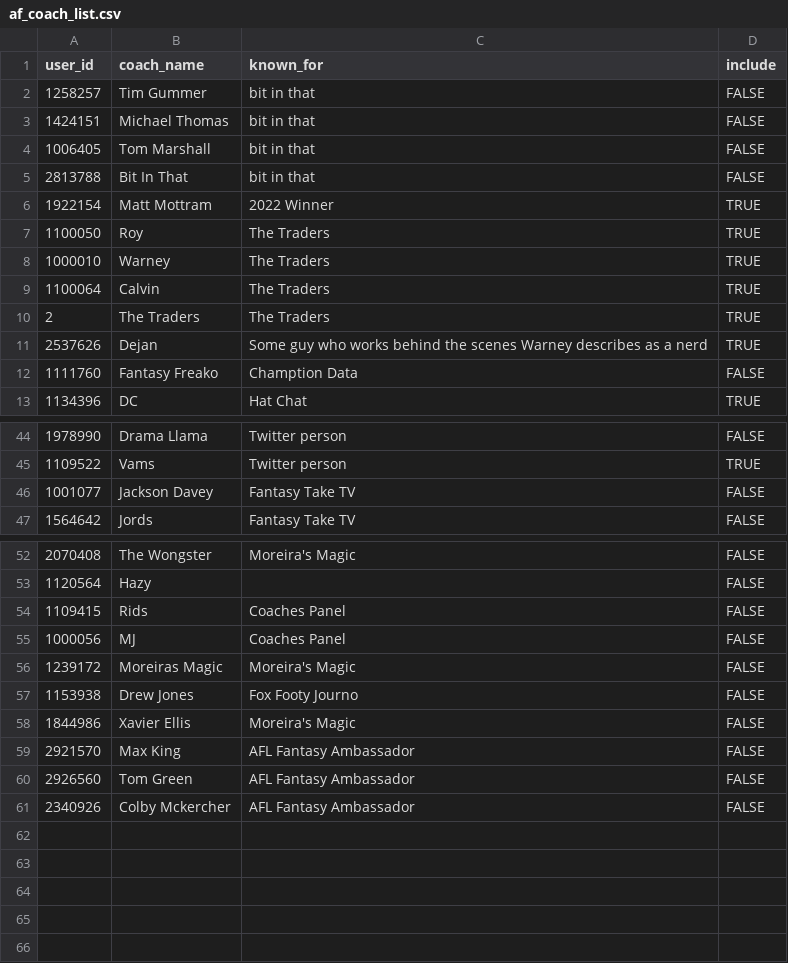
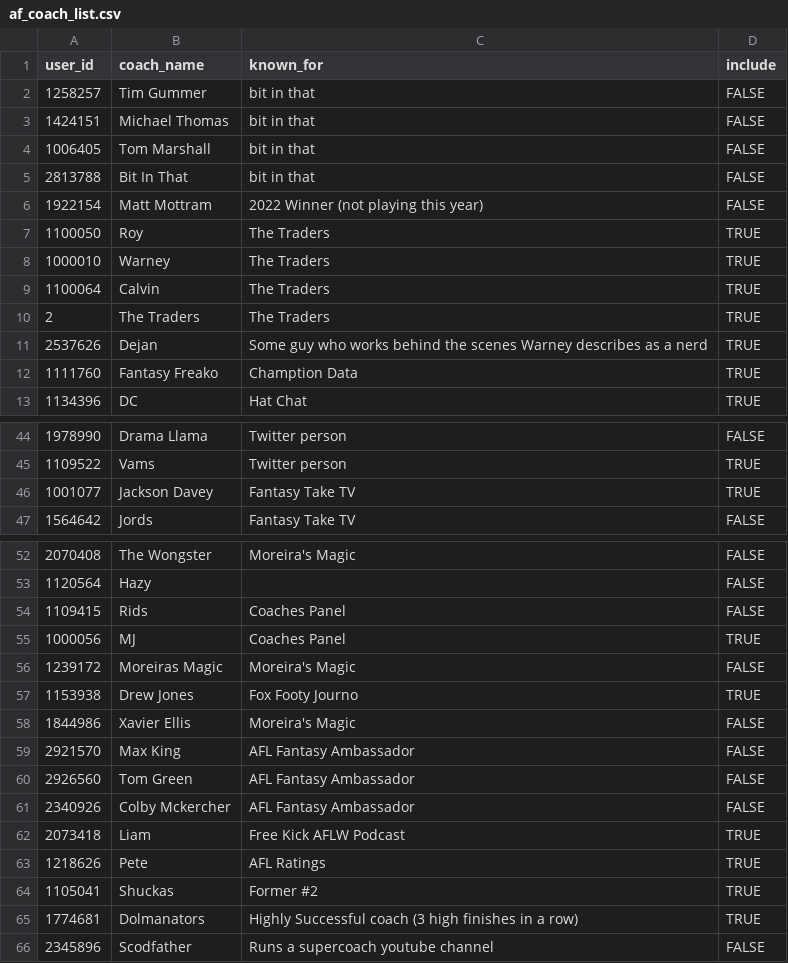
Before and after one commit to bit-in-that/mm, a CSV file: R/a0_inputs/af_coach_list.csv, drawn as a sheet; only a part is shown, gaps mark what is left out.

```diff
--- a/R/a0_inputs/af_coach_list.csv
+++ b/R/a0_inputs/af_coach_list.csv
@@ -5,3 +5,3 @@
 2813788,Bit In That,bit in that,FALSE
-1922154,Matt Mottram,2022 Winner,TRUE
+1922154,Matt Mottram,2022 Winner (not playing this year),FALSE
 1100050,Roy,The Traders,TRUE
@@ -11,3 +11,3 @@
 2537626,Dejan,Some guy who works behind the scenes Warney describes as a nerd,TRUE
-1111760,Fantasy Freako,Chamption Data,FALSE
+1111760,Fantasy Freako,Chamption Data,TRUE
 1134396,DC,Hat Chat,TRUE
@@ -45,3 +45,3 @@
 1109522,Vams,Twitter person,TRUE
-1001077,Jackson Davey,Fantasy Take TV,FALSE
+1001077,Jackson Davey,Fantasy Take TV,TRUE
 1564642,Jords,Fantasy Take TV,FALSE
@@ -54,5 +54,5 @@
 1109415,Rids,Coaches Panel,FALSE
-1000056,MJ,Coaches Panel,FALSE
+1000056,MJ,Coaches Panel,TRUE
 1239172,Moreiras Magic,Moreira's Magic,FALSE
-1153938,Drew Jones,Fox Footy Journo,FALSE
+1153938,Drew Jones,Fox Footy Journo,TRUE
 1844986,Xavier Ellis,Moreira's Magic,FALSE
@@ -61 +61,6 @@
 2340926,Colby Mckercher,AFL Fantasy Ambassador,FALSE
+2073418,Liam,Free Kick AFLW Podcast,TRUE
+1218626,Pete,AFL Ratings,TRUE
+1105041,Shuckas,Former #2,TRUE
+1774681,Dolmanators,Highly Successful coach (3 high finishes in a row),TRUE
+2345896,Scodfather,Runs a supercoach youtube channel,FALSE
```
Also changed, not shown: 4 other files.
